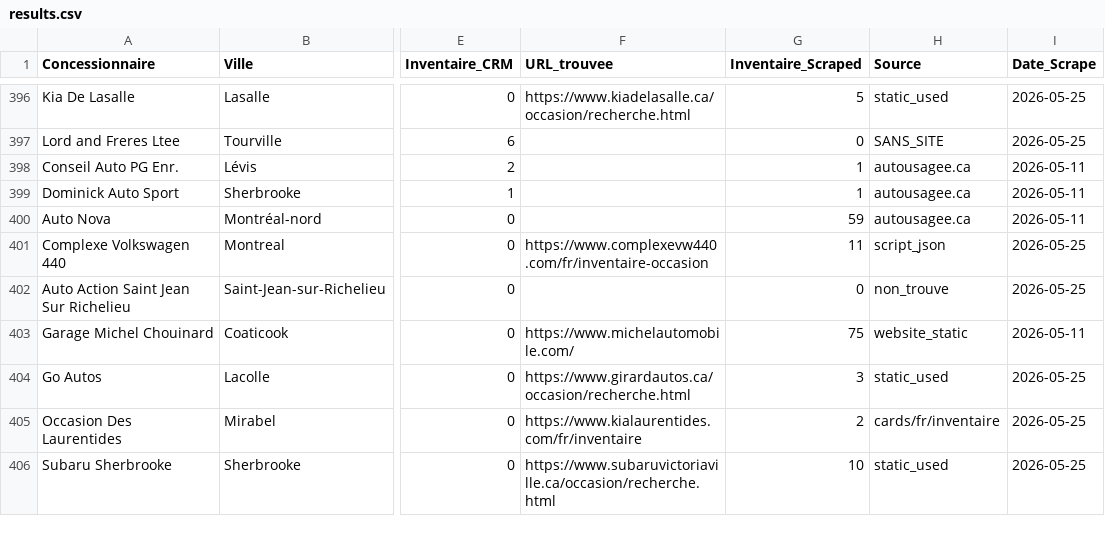
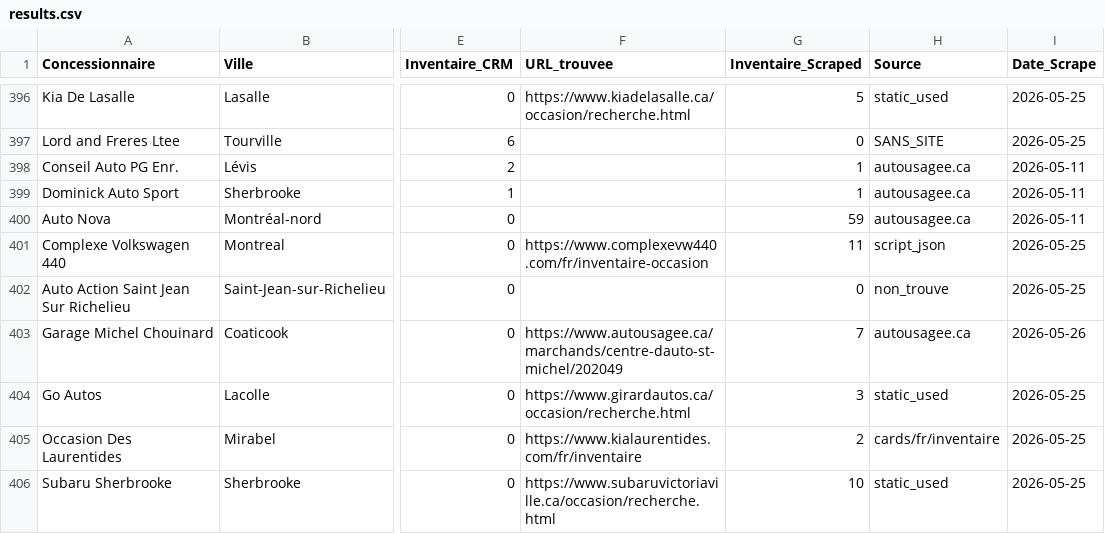
Before and after one commit to Mathv25/inventaire-concessionnaires, a CSV file: output/results.csv, drawn as a sheet; only a part is shown, gaps mark what is left out; the diff names each change by its address in the sheet, - before the commit and + after, or states it on an @@ line.

```diff
--- a/output/results.csv
+++ b/output/results.csv
-F403 (URL_trouvee): https://www.michelautomobile.com/
+F403 (URL_trouvee): https://www.autousagee.ca/marchands/centre-dauto-st-michel/202049
-G403 (Inventaire_Scraped): 75
+G403 (Inventaire_Scraped): 7
-H403 (Source): website_static
+H403 (Source): autousagee.ca
-I403 (Date_Scrape): 2026-05-11
+I403 (Date_Scrape): 2026-05-26
```
Also changed, not shown: 1 other file.
